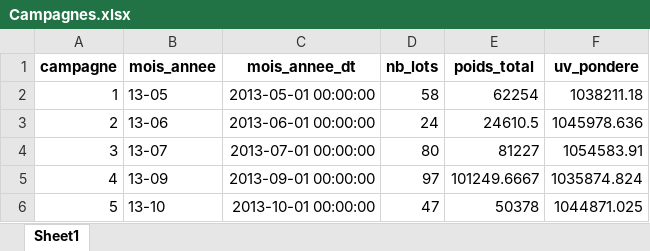
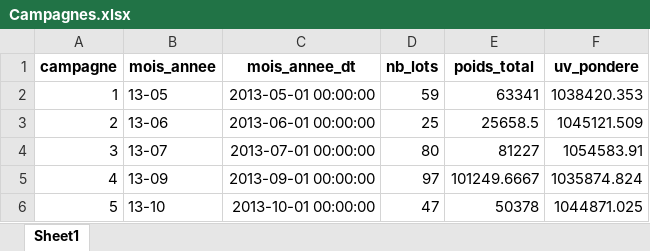
Before and after one commit to e-coucou/Machine-Learning, an Excel workbook: 2-OI_a/Campagnes.xlsx, sheet Sheet1, drawn as a sheet; only a part is shown; values as stored, in another font and other column widths than the file's, no borders; the diff covers the shown part only; the diff names each change by its address in the sheet, - before the commit and + after, or states it on an @@ line.

```diff
--- a/2-OI_a/Campagnes.xlsx (sheet Sheet1)
+++ b/2-OI_a/Campagnes.xlsx (sheet Sheet1)
-D2 (nb_lots): 58
+D2 (nb_lots): 59
-E2 (poids_total): 62254
+E2 (poids_total): 63341
-F2 (uv_pondere): 1038211.18
+F2 (uv_pondere): 1038420.353
-D3 (nb_lots): 24
+D3 (nb_lots): 25
-E3 (poids_total): 24610.5
+E3 (poids_total): 25658.5
-F3 (uv_pondere): 1045978.636
+F3 (uv_pondere): 1045121.509
```
Also changed, not shown: other rows of this sheet, 7 other files.
